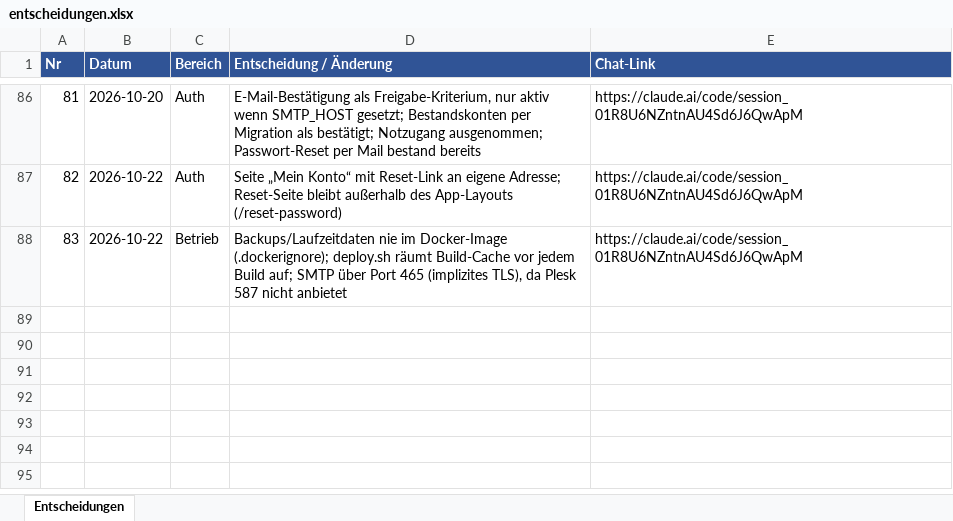
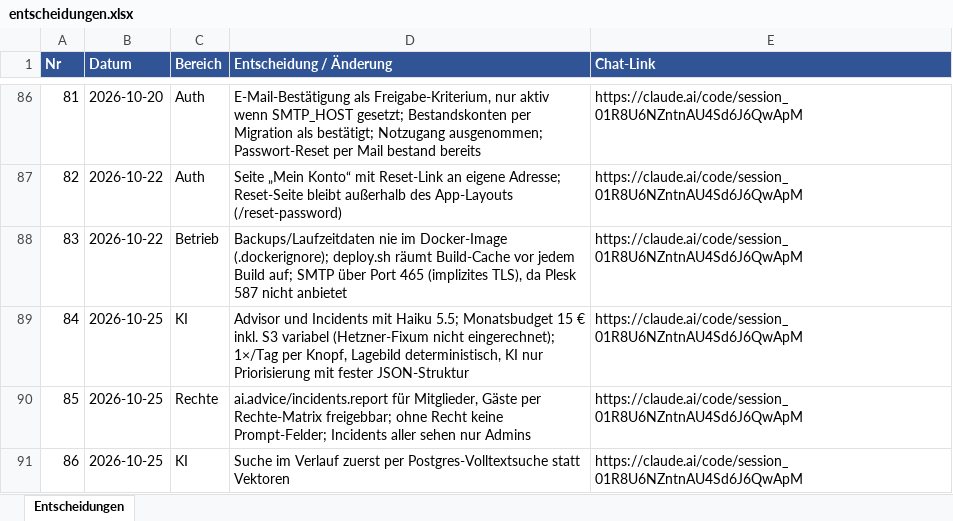
Before and after one commit to mgryfe95/travian-ally-tool, an Excel workbook: docs/projectos/entscheidungen.xlsx, sheet Entscheidungen, drawn as a sheet; only a part is shown, gaps mark what is left out; values as stored, in another font and other column widths than the file's, no borders; the diff names each change by its address in the sheet, - before the commit and + after, or states it on an @@ line.

```diff
--- a/docs/projectos/entscheidungen.xlsx (sheet Entscheidungen)
+++ b/docs/projectos/entscheidungen.xlsx (sheet Entscheidungen)
+row 89: 84 | 2026-10-25 | KI | Advisor und Incidents mit Haiku 5.5; Monatsbudget 15 € inkl. S3 variabel (Hetzner-Fixum nicht eingerechnet); 1×/Tag per Knopf, Lagebild deterministisch, KI nur Priorisierung mit fester JSON-Struktur | https://claude.ai/code/session_01R8U6NZntnAU4Sd6J6QwApM
+row 90: 85 | 2026-10-25 | Rechte | ai.advice/incidents.report für Mitglieder, Gäste per Rechte-Matrix freigebbar; ohne Recht keine Prompt-Felder; Incidents aller sehen nur Admins | https://claude.ai/code/session_01R8U6NZntnAU4Sd6J6QwApM
+row 91: 86 | 2026-10-25 | KI | Suche im Verlauf zuerst per Postgres-Volltextsuche statt Vektoren | https://claude.ai/code/session_01R8U6NZntnAU4Sd6J6QwApM
```
Also changed, not shown: 35 other files.
